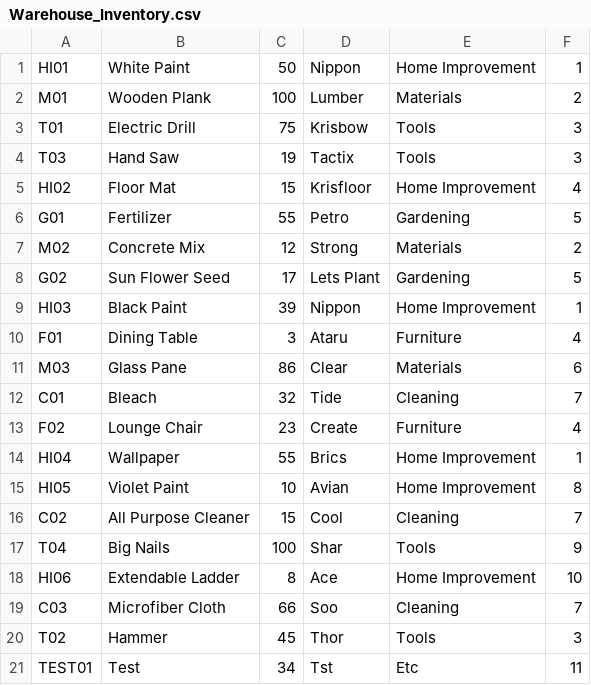
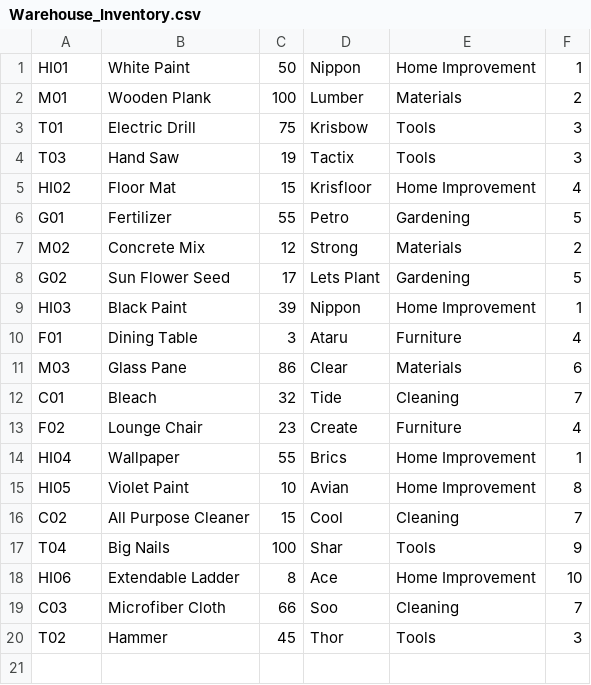
Before and after one commit to ireneselena/Module_1_Capstone_Project, a CSV file: data/Warehouse_Inventory.csv, drawn as a sheet; the diff names each change by its address in the sheet, - before the commit and + after, or states it on an @@ line.

```diff
--- a/data/Warehouse_Inventory.csv
+++ b/data/Warehouse_Inventory.csv
-row 21: TEST01 | Test | 34 | Tst | Etc | 11
```
Also changed, not shown: data/Supplier_Information.csv.
